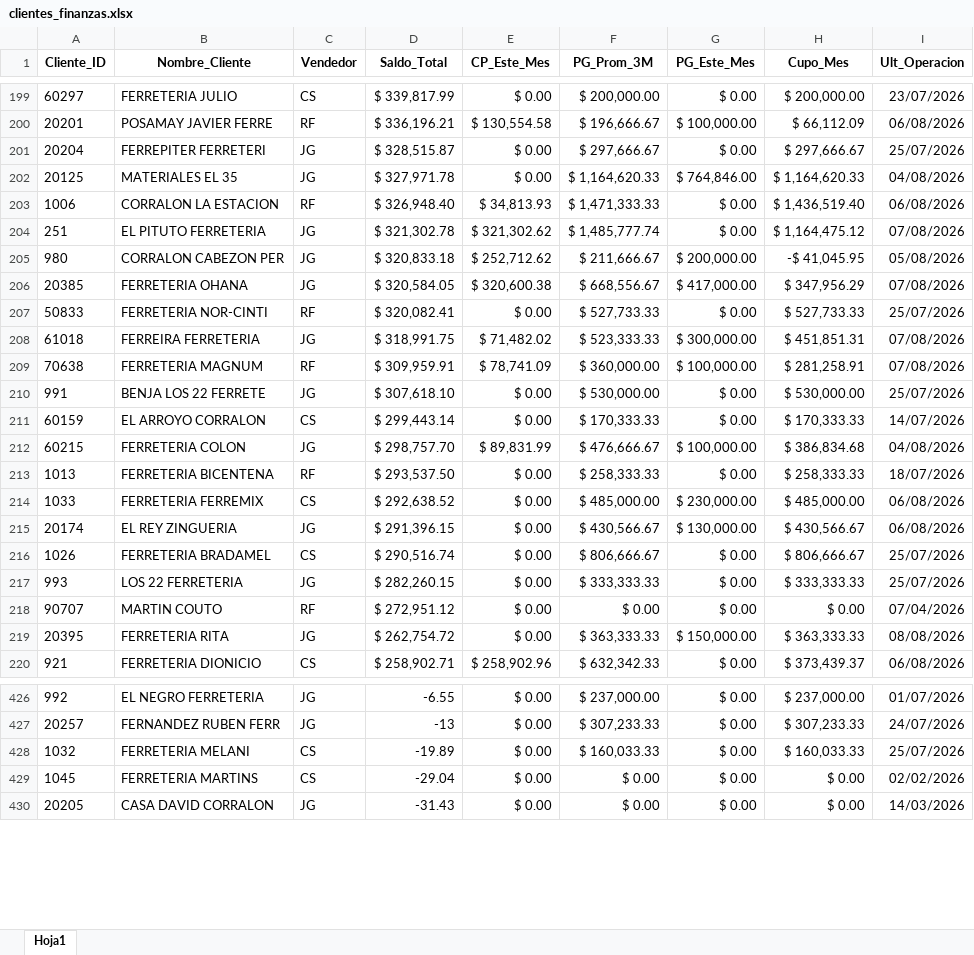
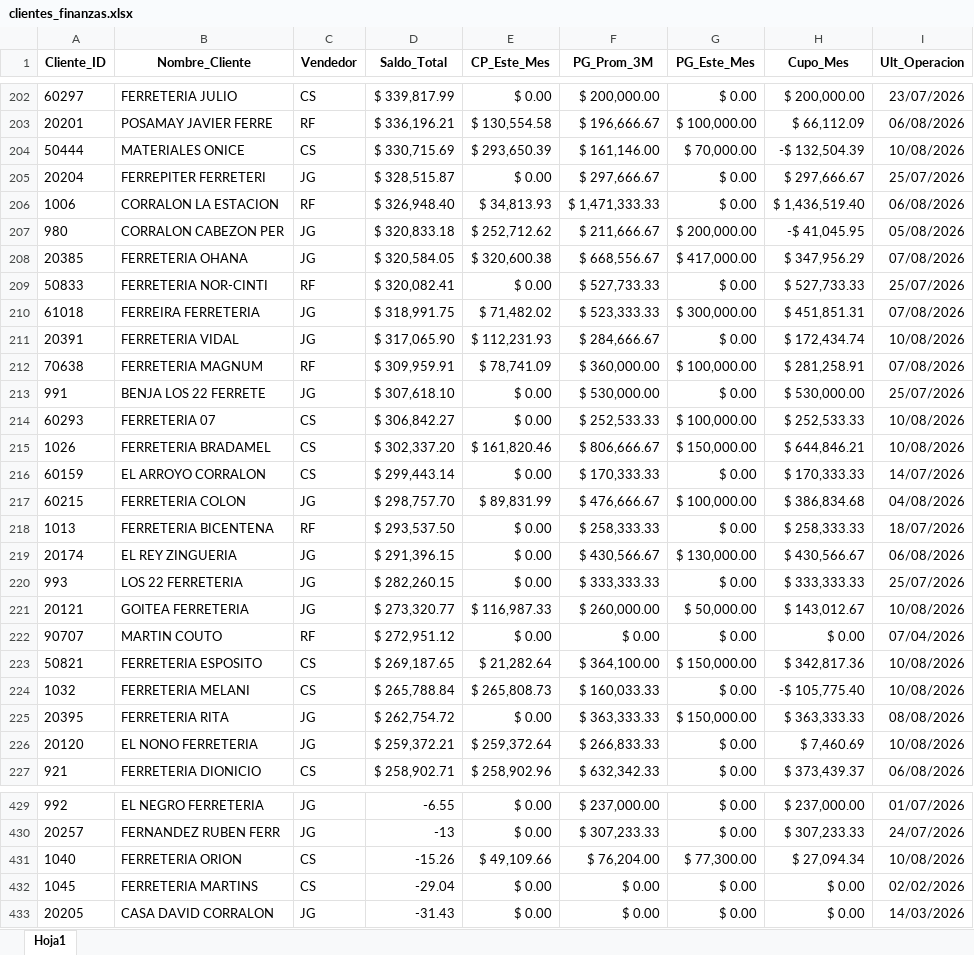
Before and after one commit to ferremax-cat/pinterest-f, an Excel workbook: excel/clientes_finanzas.xlsx, sheet Hoja1, drawn as a sheet; only a part is shown, gaps mark what is left out; values as stored, in another font and other column widths than the file's, no borders; removed rows and columns are numbered as before the commit, all else as after; the diff covers the shown part only; the diff names each change by its address in the sheet, - before the commit and + after, or states it on an @@ line.

```diff
--- a/excel/clientes_finanzas.xlsx (sheet Hoja1)
+++ b/excel/clientes_finanzas.xlsx (sheet Hoja1)
+row 204: 50444 | MATERIALES ONICE | CS | $ 330,715.69 | $ 293,650.39 | $ 161,146.00 | $ 70,000.00 | -$ 132,504.39 | 10/08/2026
-row 202: 20125 | MATERIALES EL 35 | JG | $ 327,971.78 | $ 0.00 | $ 1,164,620.33 | $ 764,846.00 | $ 1,164,620.33 | 04/08/2026
-row 204: 251 | EL PITUTO FERRETERIA | JG | $ 321,302.78 | $ 321,302.62 | $ 1,485,777.74 | $ 0.00 | $ 1,164,475.12 | 07/08/2026
+row 211: 20391 | FERRETERIA VIDAL | JG | $ 317,065.90 | $ 112,231.93 | $ 284,666.67 | $ 0.00 | $ 172,434.74 | 10/08/2026
+row 214: 60293 | FERRETERIA 07 | CS | $ 306,842.27 | $ 0.00 | $ 252,533.33 | $ 100,000.00 | $ 252,533.33 | 10/08/2026
+row 215: 1026 | FERRETERIA BRADAMEL | CS | $ 302,337.20 | $ 161,820.46 | $ 806,666.67 | $ 150,000.00 | $ 644,846.21 | 10/08/2026
-row 214: 1033 | FERRETERIA FERREMIX | CS | $ 292,638.52 | $ 0.00 | $ 485,000.00 | $ 230,000.00 | $ 485,000.00 | 06/08/2026
-row 216: 1026 | FERRETERIA BRADAMEL | CS | $ 290,516.74 | $ 0.00 | $ 806,666.67 | $ 0.00 | $ 806,666.67 | 25/07/2026
+row 221: 20121 | GOITEA FERRETERIA | JG | $ 273,320.77 | $ 116,987.33 | $ 260,000.00 | $ 50,000.00 | $ 143,012.67 | 10/08/2026
+row 223: 50821 | FERRETERIA ESPOSITO | CS | $ 269,187.65 | $ 21,282.64 | $ 364,100.00 | $ 150,000.00 | $ 342,817.36 | 10/08/2026
+row 224: 1032 | FERRETERIA MELANI | CS | $ 265,788.84 | $ 265,808.73 | $ 160,033.33 | $ 0.00 | -$ 105,775.40 | 10/08/2026
+row 226: 20120 | EL NONO FERRETERIA | JG | $ 259,372.21 | $ 259,372.64 | $ 266,833.33 | $ 0.00 | $ 7,460.69 | 10/08/2026
-row 428: 1032 | FERRETERIA MELANI | CS | -19.89 | $ 0.00 | $ 160,033.33 | $ 0.00 | $ 160,033.33 | 25/07/2026
+row 431: 1040 | FERRETERIA ORION | CS | -15.26 | $ 49,109.66 | $ 76,204.00 | $ 77,300.00 | $ 27,094.34 | 10/08/2026
```
Also changed, not shown: 42 added rows, 45 removed rows, 49 moved rows and 27 edited cells elsewhere in this sheet, excel/PRODUCTOS.xlsx, 10 other files.
